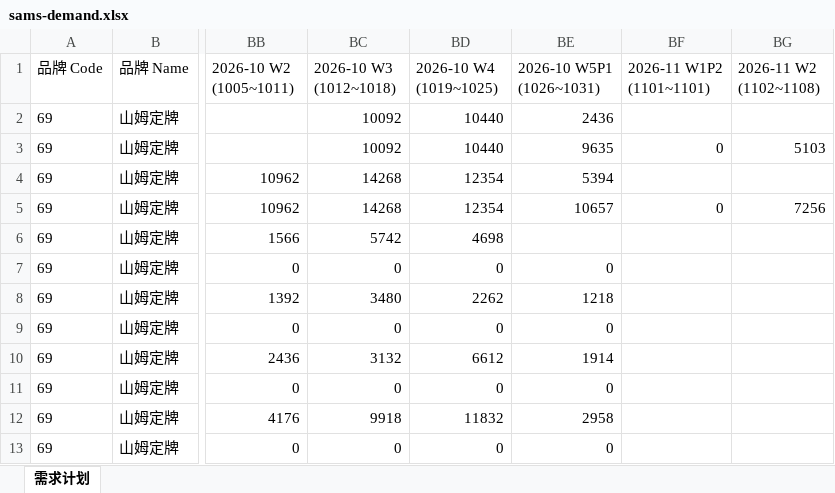
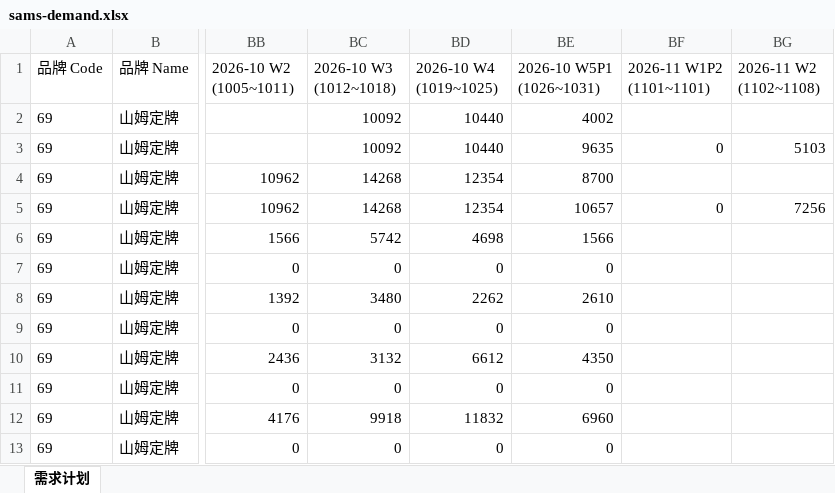
Before and after one commit to zhangyufei345/rdc-dashboard, an Excel workbook: sams-demand.xlsx, sheet 需求计划, drawn as a sheet; only a part is shown, gaps mark what is left out; values as stored, in another font and other column widths than the file's, no borders; the diff names each change by its address in the sheet, - before the commit and + after, or states it on an @@ line.

```diff
--- a/sams-demand.xlsx (sheet 需求计划)
+++ b/sams-demand.xlsx (sheet 需求计划)
-BE2 (2026-10 W5P1 (1026~1031)): 2436
+BE2 (2026-10 W5P1 (1026~1031)): 4002
-BE4 (2026-10 W5P1 (1026~1031)): 5394
+BE4 (2026-10 W5P1 (1026~1031)): 8700
-BE6 (2026-10 W5P1 (1026~1031)): (empty)
+BE6 (2026-10 W5P1 (1026~1031)): 1566
-BE8 (2026-10 W5P1 (1026~1031)): 1218
+BE8 (2026-10 W5P1 (1026~1031)): 2610
-BE10 (2026-10 W5P1 (1026~1031)): 1914
+BE10 (2026-10 W5P1 (1026~1031)): 4350
-BE12 (2026-10 W5P1 (1026~1031)): 2958
+BE12 (2026-10 W5P1 (1026~1031)): 6960
```
Also changed, not shown: 6 other files.
